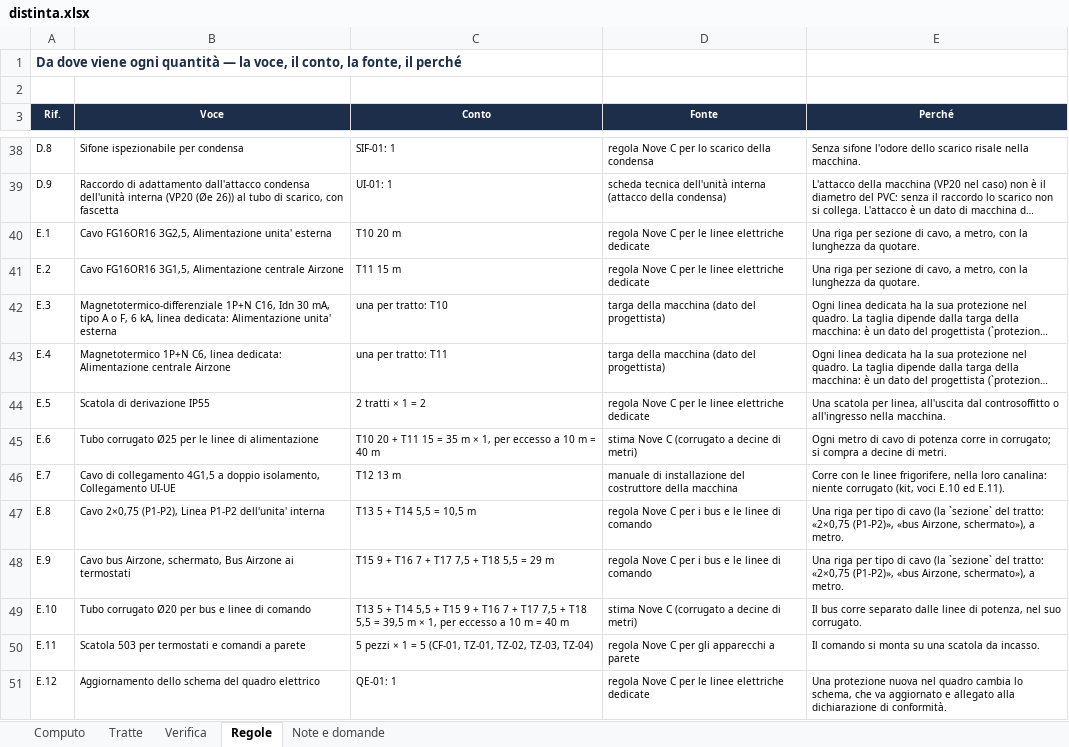
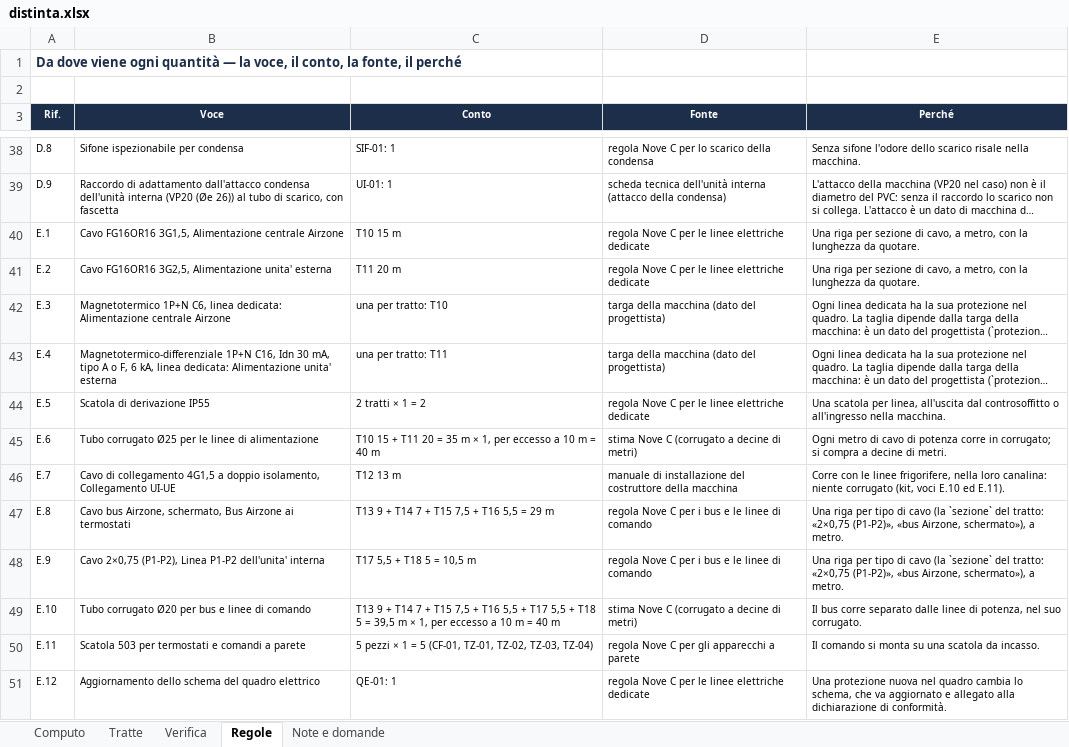
Before and after one commit to danielcarta9c/DisegnatoreMEP, an Excel workbook: docs/collaudi/REL-012/fase-2/distinta/distinta.xlsx, sheet Regole, drawn as a sheet; only a part is shown, gaps mark what is left out; long unchanged cells end in …; values as stored, in another font and other column widths than the file's, no borders; the diff names each change by its address in the sheet, - before the commit and + after, or states it on an @@ line.

```diff
--- a/docs/collaudi/REL-012/fase-2/distinta/distinta.xlsx (sheet Regole)
+++ b/docs/collaudi/REL-012/fase-2/distinta/distinta.xlsx (sheet Regole)
-B40 (Voce): Cavo FG16OR16 3G2,5, Alimentazione unita' esterna
+B40 (Voce): Cavo FG16OR16 3G1,5, Alimentazione centrale Airzone
-C40 (Conto): T10 20 m
+C40 (Conto): T10 15 m
-B41 (Voce): Cavo FG16OR16 3G1,5, Alimentazione centrale Airzone
+B41 (Voce): Cavo FG16OR16 3G2,5, Alimentazione unita' esterna
-C41 (Conto): T11 15 m
+C41 (Conto): T11 20 m
-B42 (Voce): Magnetotermico-differenziale 1P+N C16, Idn 30 mA, tipo A o F, 6 kA, linea dedicata: Alimentazione unita' esterna
+B42 (Voce): Magnetotermico 1P+N C6, linea dedicata: Alimentazione centrale Airzone
-B43 (Voce): Magnetotermico 1P+N C6, linea dedicata: Alimentazione centrale Airzone
+B43 (Voce): Magnetotermico-differenziale 1P+N C16, Idn 30 mA, tipo A o F, 6 kA, linea dedicata: Alimentazione unita' esterna
-C45 (Conto): T10 20 + T11 15 = 35…
+C45 (Conto): T10 15 + T11 20 = 35…
-B47 (Voce): Cavo 2×0,75 (P1-P2), Linea P1-P2 dell'unita' interna
+B47 (Voce): Cavo bus Airzone, schermato, Bus Airzone ai termostati
-C47 (Conto): T13 5 + T14 5,5 = 10,5 m
+C47 (Conto): T13 9 + T14 7 + T15 7,5 + T16 5,5 = 29 m
-B48 (Voce): Cavo bus Airzone, schermato, Bus Airzone ai termostati
+B48 (Voce): Cavo 2×0,75 (P1-P2), Linea P1-P2 dell'unita' interna
-C48 (Conto): T15 9 + T16 7 + T17 7,5 + T18 5,5 = 29 m
+C48 (Conto): T17 5,5 + T18 5 = 10,5 m
-C49 (Conto): T13 5 + T14 5,5 + T15 9 + T16 7 + T17 7,5 + T18 5,5 = 39,5…
+C49 (Conto): T13 9 + T14 7 + T15 7,5 + T16 5,5 + T17 5,5 + T18 5 = 39,5…
```
Also changed, not shown: sheet Tratte, sheet Verifica, sheet Computo, sheet Note e domande, docs/collaudi/REL-013/AA-01-con-dati-mancanti/distinta.xlsx, docs/collaudi/REL-013/AA-01/distinta.xlsx, 35 other files.
